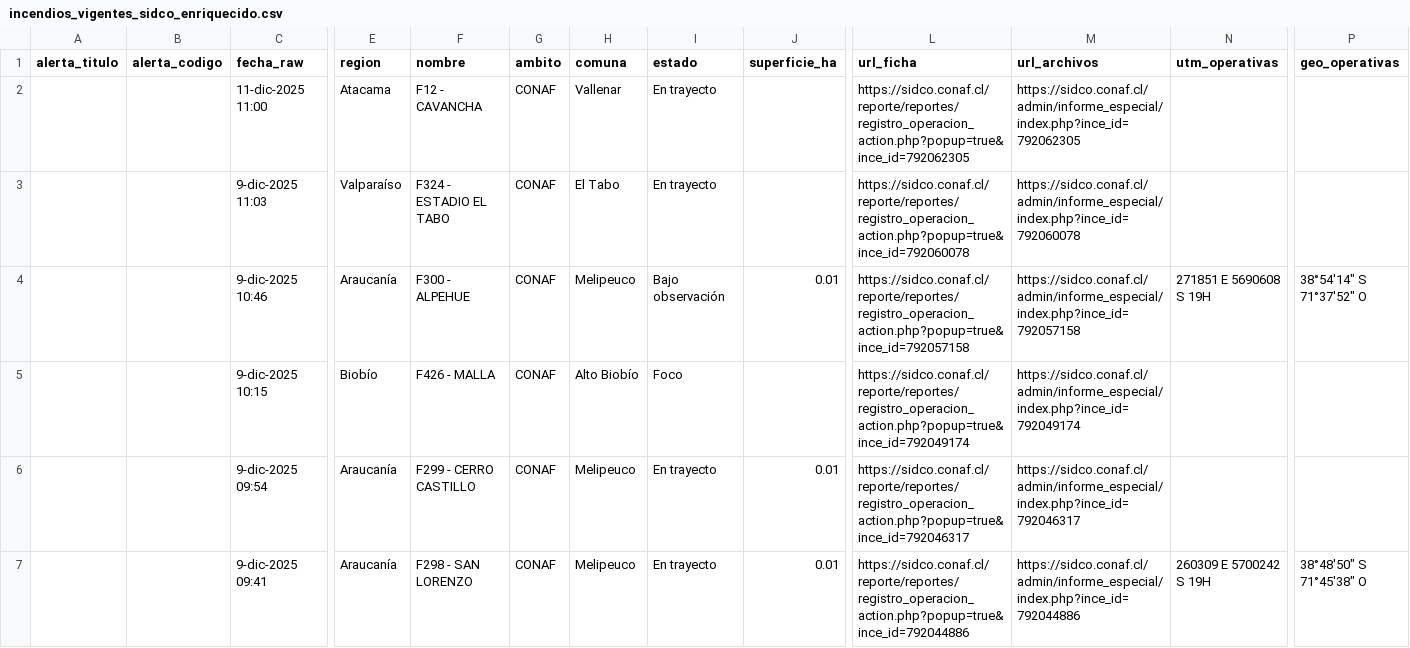
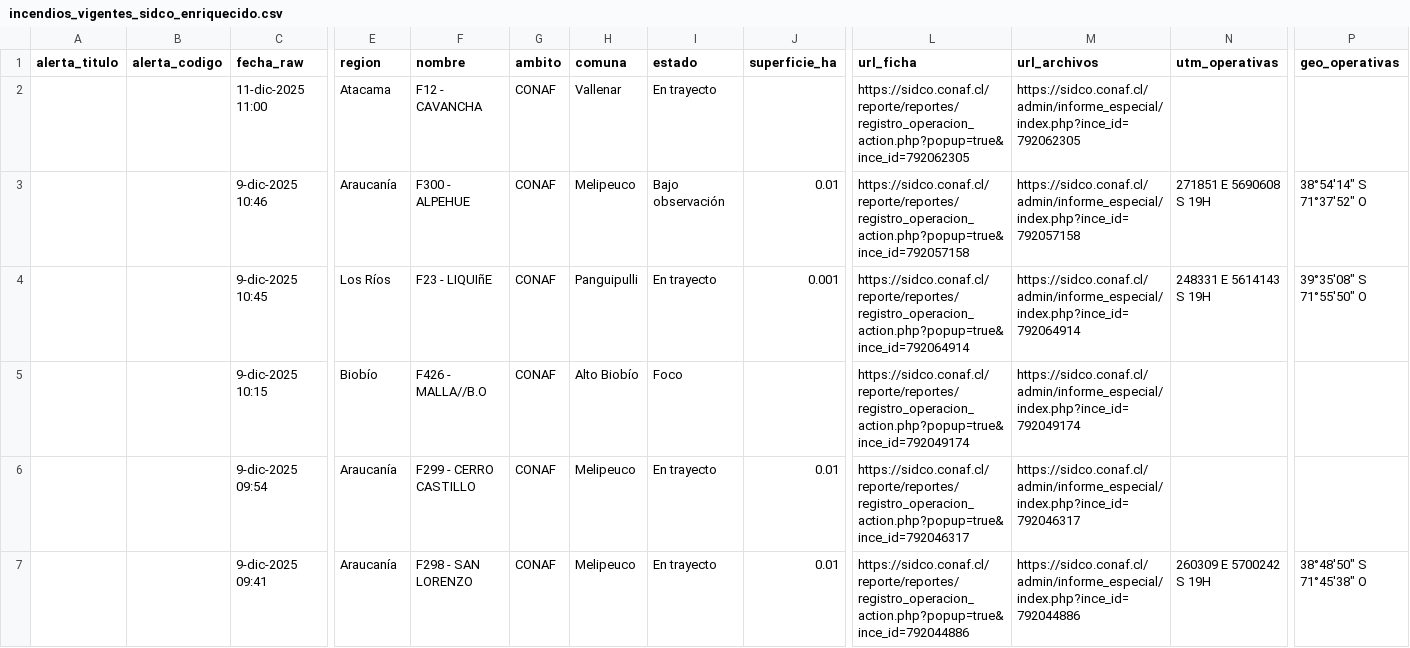
Before and after one commit to FranSENAPRED/sidco-incendios-scraper, a CSV file: incendios_vigentes_sidco_enriquecido.csv, drawn as a sheet; only a part is shown, gaps mark what is left out; removed rows and columns are numbered as before the commit, all else as after; rows hold the shown columns only; the diff names each change by its address in the sheet, - before the commit and + after, or states it on an @@ line.

Commit message:
Actualizar CSV SIDCO

```diff
--- a/incendios_vigentes_sidco_enriquecido.csv
+++ b/incendios_vigentes_sidco_enriquecido.csv
-row 3:  |  | 9-dic-2025 11:03 | Valparaíso | F324 - ESTADIO EL TABO | CONAF | El Tabo | En trayecto |  | https://sidco.conaf.cl/reporte/reportes/registro_operacion_action.php?popup=true&ince_id=792060078 | https://sidco.conaf.cl/admin/informe_especial/index.php?ince_id=792060078
+row 4:  |  | 9-dic-2025 10:45 | Los Ríos | F23 - LIQUIñE | CONAF | Panguipulli | En trayecto | 0.001 | https://sidco.conaf.cl/reporte/reportes/registro_operacion_action.php?popup=true&ince_id=792064914 | https://sidco.conaf.cl/admin/informe_especial/index.php?ince_id=792064914 | 248331 E 5614143 S 19H | 39°35'08" S 71°55'50" O
-F5 (nombre): F426 - MALLA
+F5 (nombre): F426 - MALLA//B.O
```
